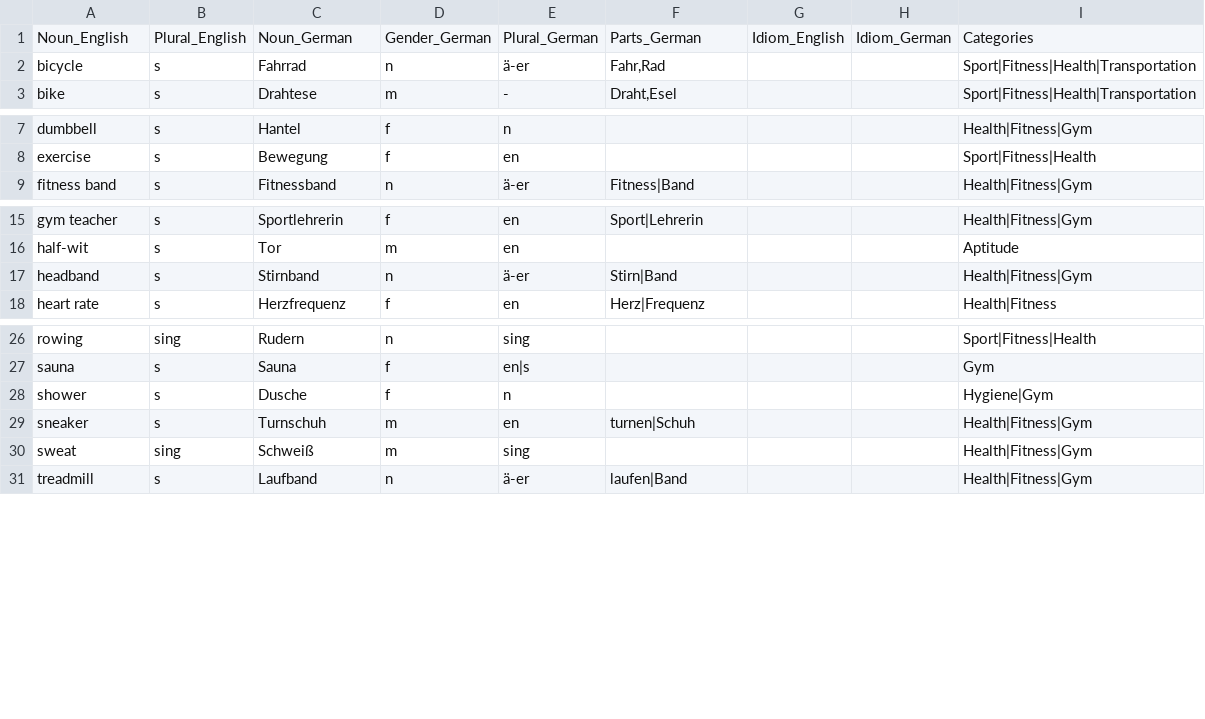
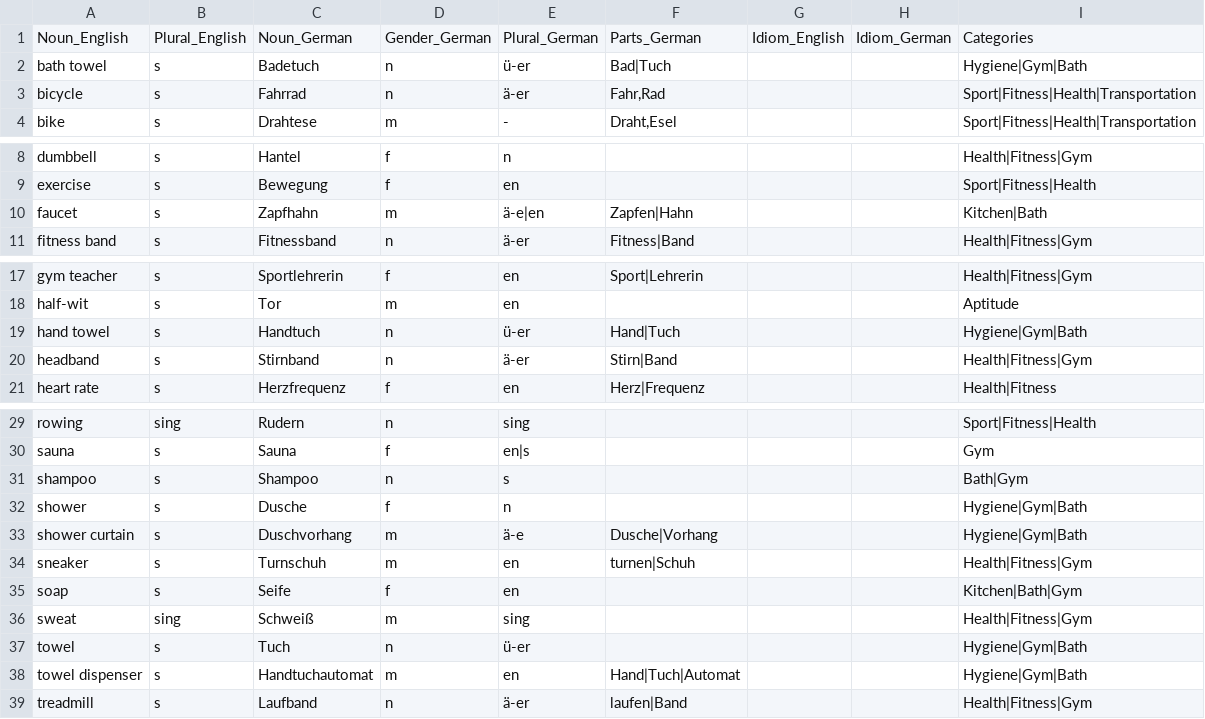
Before and after one commit to ml-pastore/German_English_Dict, a CSV file: GermanEnglishDict_nouns.csv, drawn as a sheet; only a part is shown, gaps mark what is left out.

Commit message:
Update GermanEnglishDict_nouns.csv
Bath, gym words

```diff
--- a/GermanEnglishDict_nouns.csv
+++ b/GermanEnglishDict_nouns.csv
@@ -1,2 +1,3 @@
 Noun_English,Plural_English,Noun_German,Gender_German,Plural_German,Parts_German,Idiom_English,Idiom_German,Categories
+bath towel,s,Badetuch,n,ü-er,Bad|Tuch,,,Hygiene|Gym|Bath
 bicycle,s,Fahrrad,n,ä-er,"Fahr,Rad",,,Sport|Fitness|Health|Transportation
@@ -8,2 +9,3 @@ dumbbell,s,Hantel,f,n,,,,Health|Fitness|Gym
 exercise,s,Bewegung,f,en,,,,Sport|Fitness|Health
+faucet,s,Zapfhahn,m,ä-e|en,Zapfen|Hahn,,,Kitchen|Bath
 fitness band,s,Fitnessband,n,ä-er,Fitness|Band,,,Health|Fitness|Gym
@@ -16,2 +18,3 @@ gym teacher,s,Sportlehrerin,f,en,Sport|Lehrerin,,,Health|Fitness|Gym
 half-wit,s,Tor,m,en,,,,Aptitude
+hand towel,s,Handtuch,n,ü-er,Hand|Tuch,,,Hygiene|Gym|Bath
 headband,s,Stirnband,n,ä-er,Stirn|Band,,,Health|Fitness|Gym
@@ -27,5 +30,10 @@ rowing,sing,Rudern,n,sing,,,,Sport|Fitness|Health
 sauna,s,Sauna,f,en|s,,,,Gym
-shower,s,Dusche,f,n,,,,Hygiene|Gym
+shampoo,s,Shampoo,n,s,,,,Bath|Gym
+shower,s,Dusche,f,n,,,,Hygiene|Gym|Bath
+shower curtain,s,Duschvorhang,m,ä-e,Dusche|Vorhang,,,Hygiene|Gym|Bath
 sneaker,s,Turnschuh,m,en,turnen|Schuh,,,Health|Fitness|Gym
+soap,s,Seife,f,en,,,,Kitchen|Bath|Gym
 sweat,sing,Schweiß ,m,sing,,,,Health|Fitness|Gym
+towel,s,Tuch,n,ü-er,,,,Hygiene|Gym|Bath
+towel dispenser,s,Handtuchautomat,m,en,Hand|Tuch|Automat,,,Hygiene|Gym|Bath
 treadmill,s,Laufband,n,ä-er,laufen|Band,,,Health|Fitness|Gym
```
